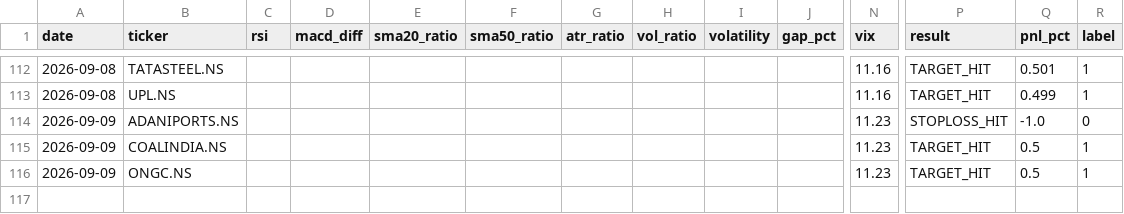
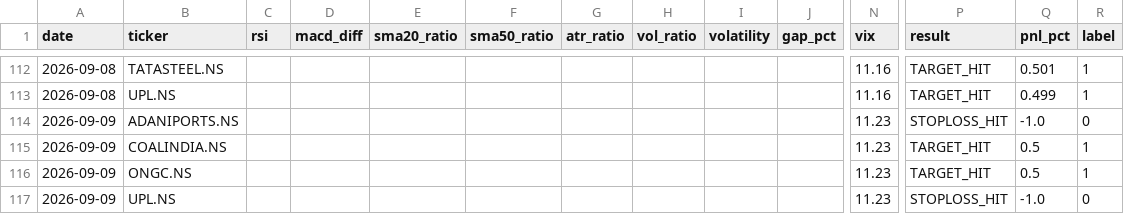
Before and after one commit to gangeshchawla/intraday-signals, a CSV file: logs/training_data.csv, drawn as a sheet; only a part is shown, gaps mark what is left out; rows hold the shown columns only; the diff names each change by its address in the sheet, - before the commit and + after, or states it on an @@ line.

Commit message:
📊 Auto-update logs/training_data.csv

```diff
--- a/logs/training_data.csv
+++ b/logs/training_data.csv
+row 117: 2026-09-09 | UPL.NS |  |  |  |  |  |  |  |  | 11.23 | STOPLOSS_HIT | -1.0 | 0
```
